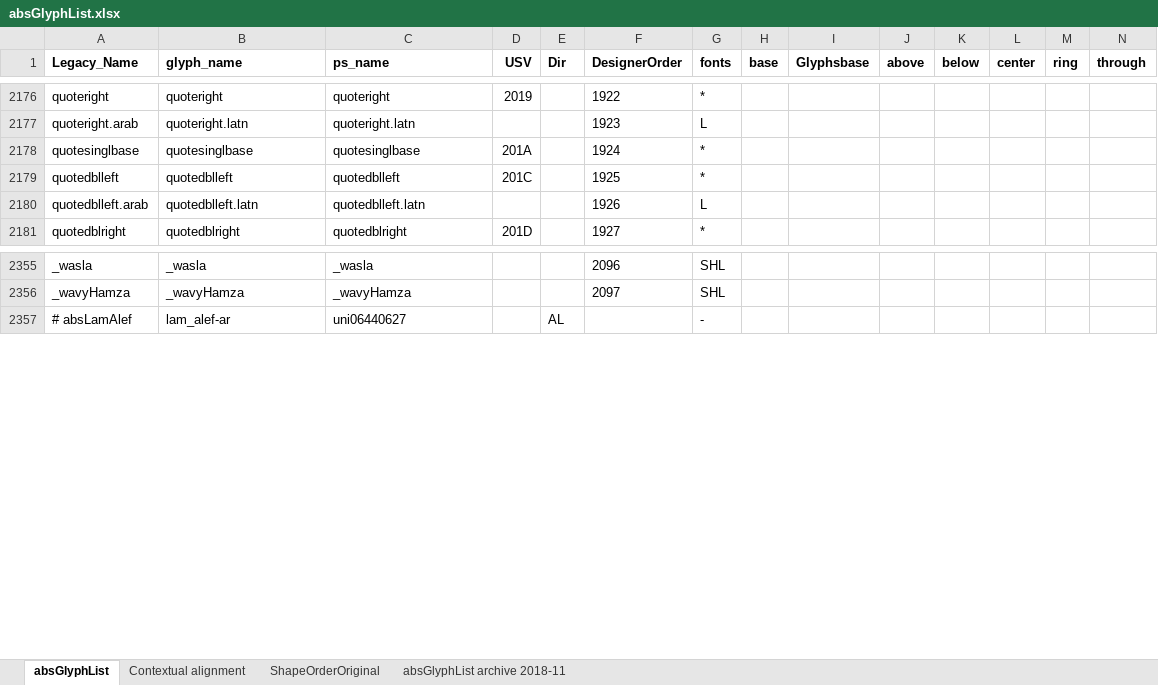
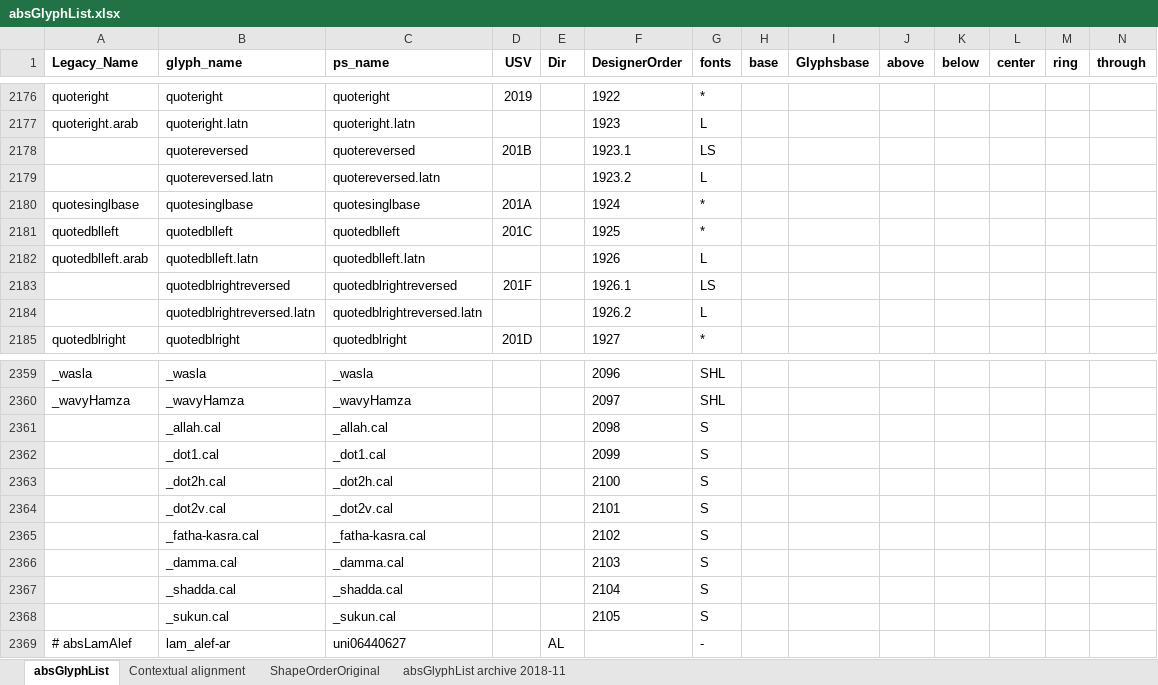
Before and after one commit to silnrsi/font-arab-tools, an Excel workbook: absGlyphList/absGlyphList.xlsx, sheet absGlyphList, drawn as a sheet; only a part is shown, gaps mark what is left out; values as stored, in another font and other column widths than the file's, no borders; charts and pictures not drawn; rows hold the shown columns only; the diff names each change by its address in the sheet, - before the commit and + after, or states it on an @@ line.

```diff
--- a/absGlyphList/absGlyphList.xlsx (sheet absGlyphList)
+++ b/absGlyphList/absGlyphList.xlsx (sheet absGlyphList)
+row 2178:  | quotereversed | quotereversed | 201B |  | 1923.1 | LS
+row 2179:  | quotereversed.latn | quotereversed.latn |  |  | 1923.2 | L
+row 2183:  | quotedblrightreversed | quotedblrightreversed | 201F |  | 1926.1 | LS
+row 2184:  | quotedblrightreversed.latn | quotedblrightreversed.latn |  |  | 1926.2 | L
+row 2361:  | _allah.cal | _allah.cal |  |  | 2098 | S
+row 2362:  | _dot1.cal | _dot1.cal |  |  | 2099 | S
+row 2363:  | _dot2h.cal | _dot2h.cal |  |  | 2100 | S
+row 2364:  | _dot2v.cal | _dot2v.cal |  |  | 2101 | S
+row 2365:  | _fatha-kasra.cal | _fatha-kasra.cal |  |  | 2102 | S
+row 2366:  | _damma.cal | _damma.cal |  |  | 2103 | S
+row 2367:  | _shadda.cal | _shadda.cal |  |  | 2104 | S
+row 2368:  | _sukun.cal | _sukun.cal |  |  | 2105 | S
```
Also changed, not shown: 1 other file.
